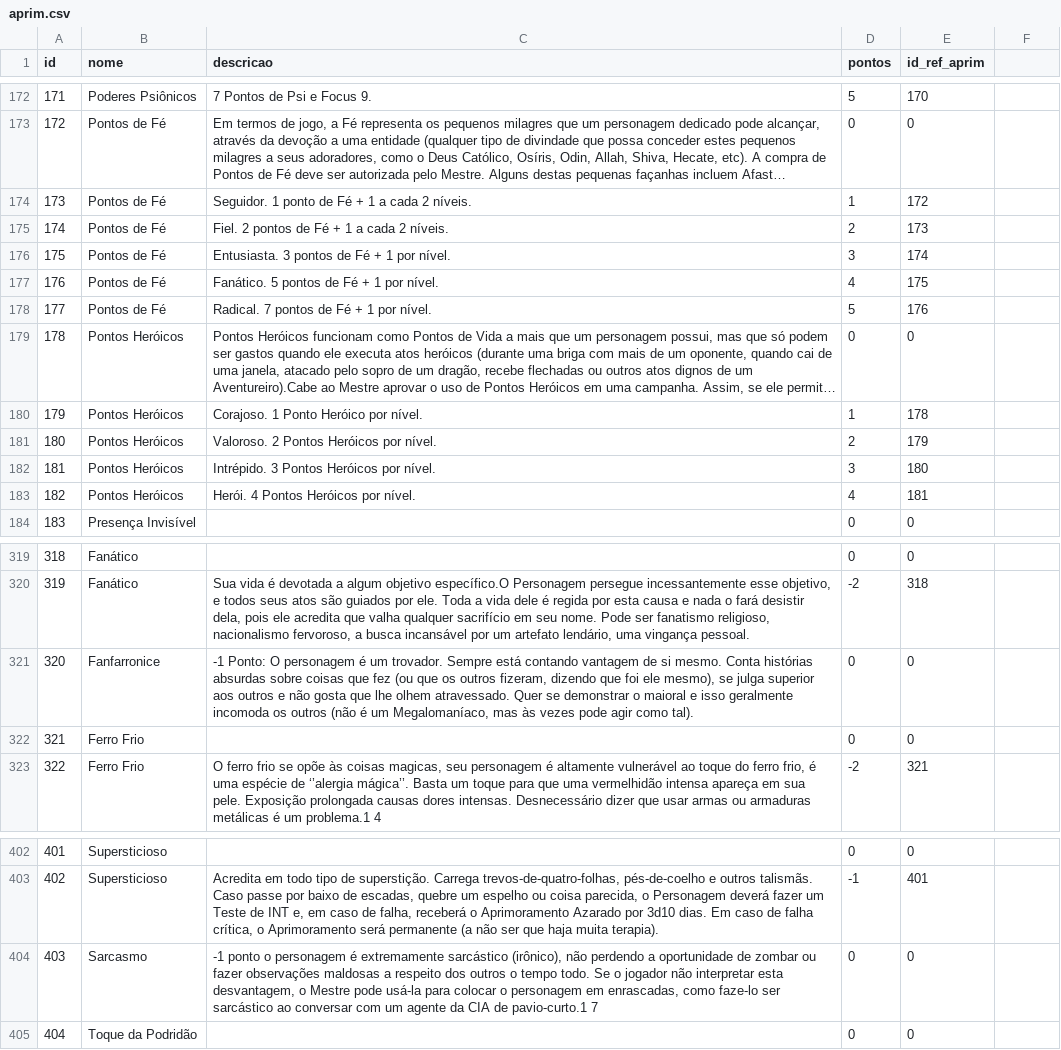
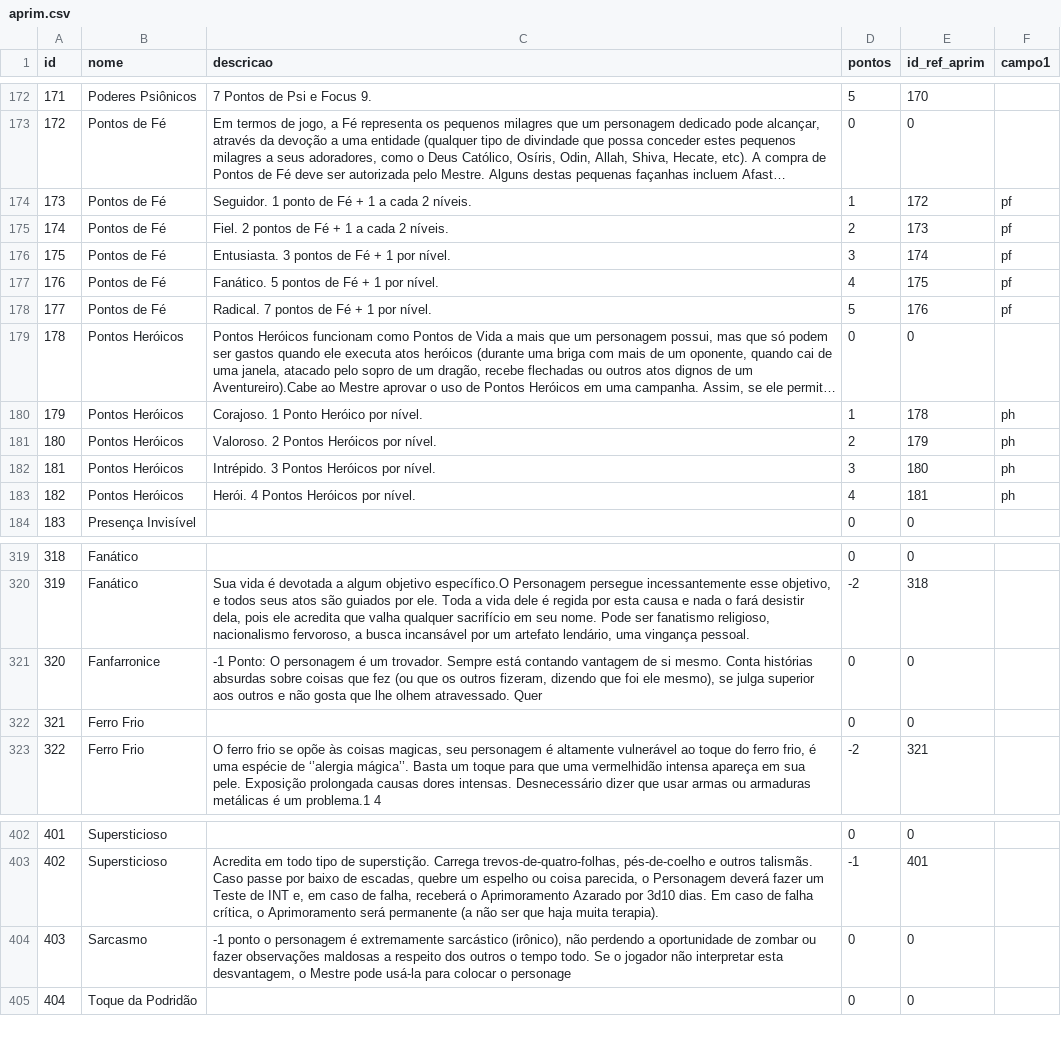
Before and after one commit to phmdacosta/rrpgfichadaemon, a CSV file: Ficha Base/database/aprim.csv, drawn as a sheet; only a part is shown, gaps mark what is left out; long unchanged cells end in …; the diff names each change by its address in the sheet, - before the commit and + after, or states it on an @@ line.

Commit message:
Melhorias
Aplicando PV, PM e PH máximos;
Integração aprimoramento pontos heróicos;
Melhorando cálculos;
Melhorando acesso à valores constantes.

```diff
--- a/Ficha Base/database/aprim.csv
+++ b/Ficha Base/database/aprim.csv
-F1: (empty)
+F1: campo1
-F174:F178 (campo1): (empty)
+F174:F178 (campo1): pf
-F180:F183 (campo1): (empty)
+F180:F183 (campo1): ph
-C321 (descricao): …atravessado. Quer se demonstrar o maioral e isso geralmente incomoda os outros (não é um Megalomaníaco, mas às vezes pode agir como tal).
+C321 (descricao): …atravessado. Quer
-C404 (descricao): …colocar o personagem em enrascadas, como faze-lo ser sarcástico ao conversar com um agente da CIA de pavio-curto.1 7
+C404 (descricao): …colocar o personage
```
Also changed, not shown: 8 other files.
